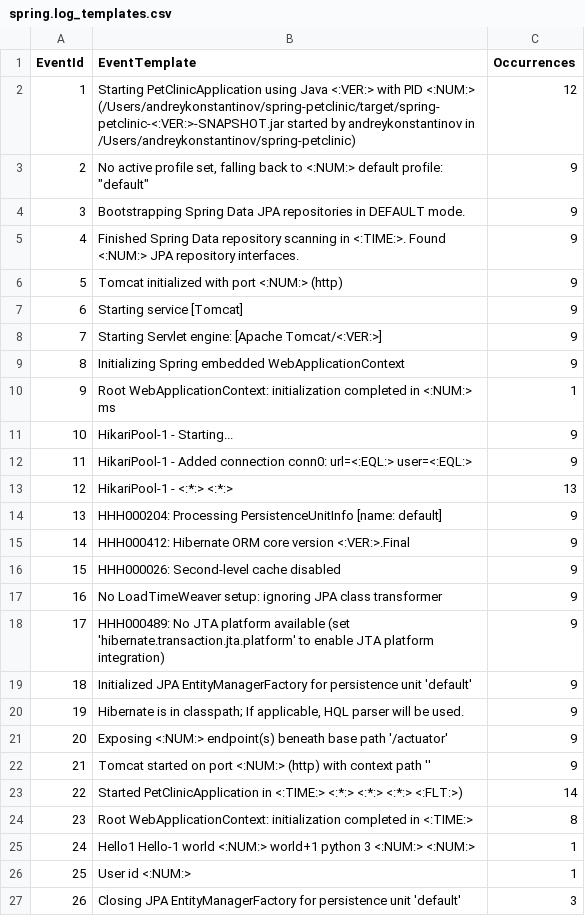
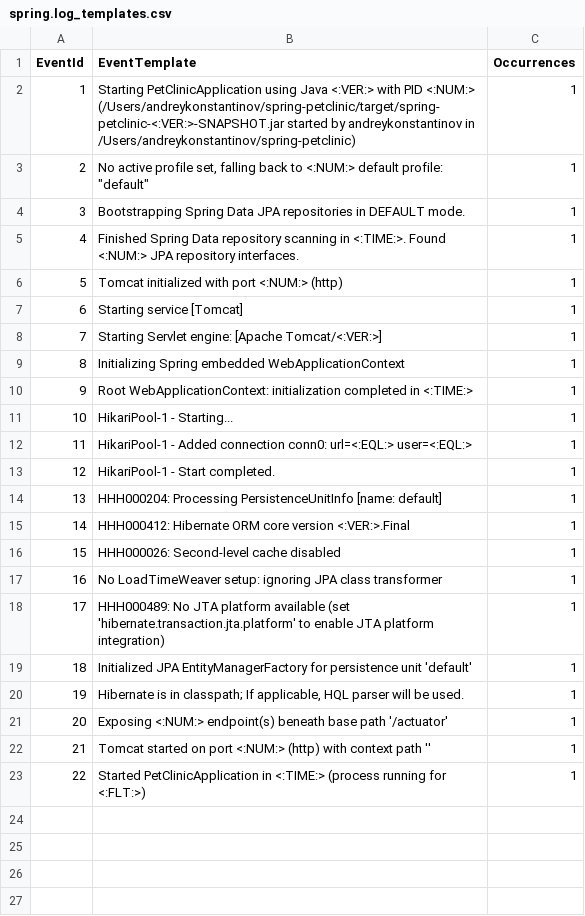
Before and after one commit to Yznal/unstructured_logs, a CSV file: test_app/Drain3/demo_result/spring.log_templates.csv, drawn as a sheet; removed rows and columns are numbered as before the commit, all else as after; the diff names each change by its address in the sheet, - before the commit and + after, or states it on an @@ line.

```diff
--- a/test_app/Drain3/demo_result/spring.log_templates.csv
+++ b/test_app/Drain3/demo_result/spring.log_templates.csv
-C2 (Occurrences): 12
+C2 (Occurrences): 1
-C3:C9 (Occurrences): 9
+C3:C9 (Occurrences): 1
-B10 (EventTemplate): …completed in <:NUM:> ms
+B10 (EventTemplate): …completed in <:TIME:>
-C11:C12 (Occurrences): 9
+C11:C12 (Occurrences): 1
-row 13: 12 | HikariPool-1 - <:*:> <:*:> | 13
+row 13: 12 | HikariPool-1 - Start completed. | 1
-C14:C22 (Occurrences): 9
+C14:C22 (Occurrences): 1
-row 23: 22 | Started PetClinicApplication in <:TIME:> <:*:> <:*:> <:*:> <:FLT:>) | 14
-row 24: 23 | Root WebApplicationContext: initialization completed in <:TIME:> | 8
@@ column A (EventId) renumbered in row 23 @@
-B23 (EventTemplate): Hello1 Hello-1 world <:NUM:> world+1 python 3 <:NUM:> <:NUM:>
+B23 (EventTemplate): Started PetClinicApplication in <:TIME:> (process running for <:FLT:>)
-row 26: 25 | User id <:NUM:> | 1
-row 27: 26 | Closing JPA EntityManagerFactory for persistence unit 'default' | 3
```
Also changed, not shown: 5 other files.
